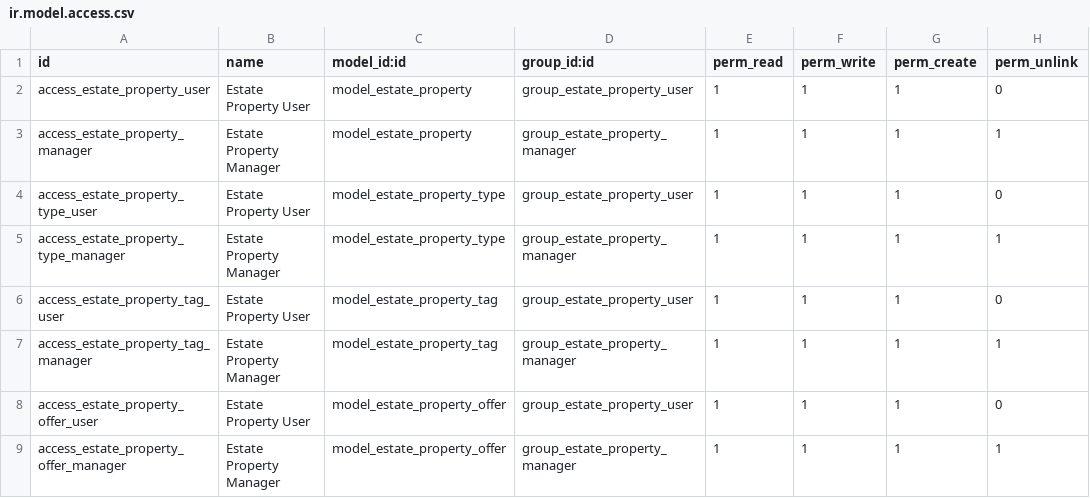
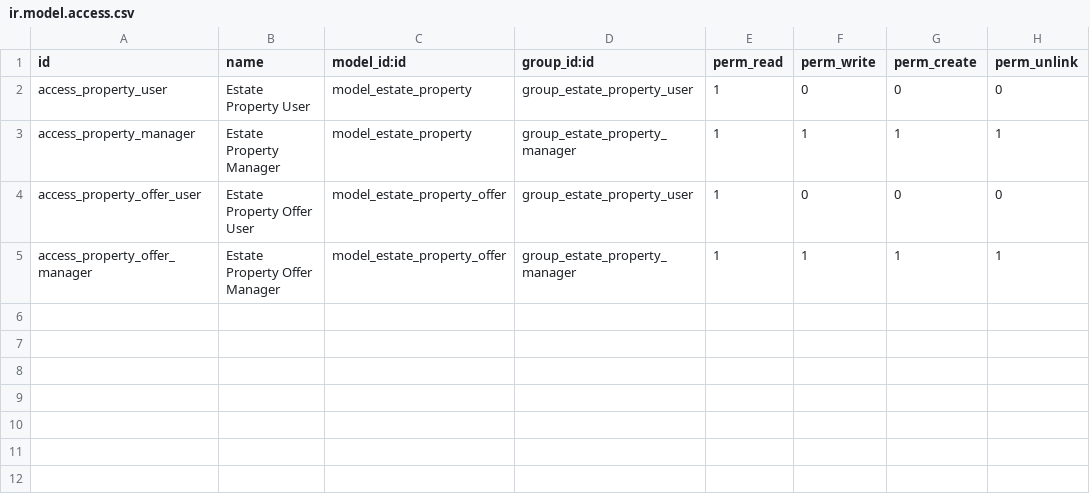
Before and after one commit to huytl81/custom_addons, a CSV file: huyta/real_estate_ads/security/ir.model.access.csv, drawn as a sheet.

Commit message:
security access group and record rules

```diff
--- a/huyta/real_estate_ads/security/ir.model.access.csv
+++ b/huyta/real_estate_ads/security/ir.model.access.csv
@@ -1,9 +1,5 @@
 id,name,model_id:id,group_id:id,perm_read,perm_write,perm_create,perm_unlink
-access_estate_property_user,Estate Property User,model_estate_property,group_estate_property_user,1,1,1,0
-access_estate_property_manager,Estate Property Manager,model_estate_property,group_estate_property_manager,1,1,1,1
-access_estate_property_type_user,Estate Property User,model_estate_property_type,group_estate_property_user,1,1,1,0
-access_estate_property_type_manager,Estate Property Manager,model_estate_property_type,group_estate_property_manager,1,1,1,1
-access_estate_property_tag_user,Estate Property User,model_estate_property_tag,group_estate_property_user,1,1,1,0
-access_estate_property_tag_manager,Estate Property Manager,model_estate_property_tag,group_estate_property_manager,1,1,1,1
-access_estate_property_offer_user,Estate Property User,model_estate_property_offer,group_estate_property_user,1,1,1,0
-access_estate_property_offer_manager,Estate Property Manager,model_estate_property_offer,group_estate_property_manager,1,1,1,1
+access_property_user,Estate Property User,model_estate_property,group_estate_property_user,1,0,0,0
+access_property_manager,Estate Property Manager,model_estate_property,group_estate_property_manager,1,1,1,1
+access_property_offer_user,Estate Property Offer User,model_estate_property_offer,group_estate_property_user,1,0,0,0
+access_property_offer_manager,Estate Property Offer Manager,model_estate_property_offer,group_estate_property_manager,1,1,1,1
```
Also changed, not shown: 10 other files.
